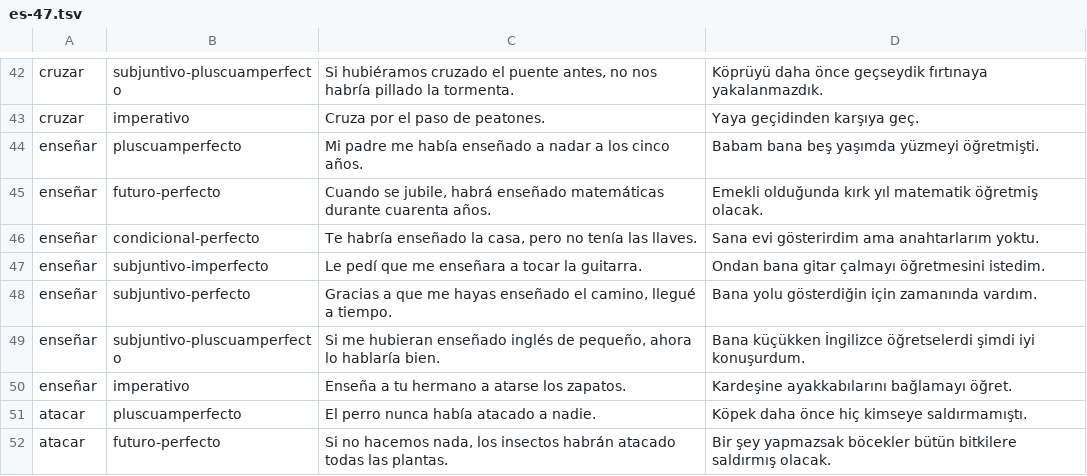
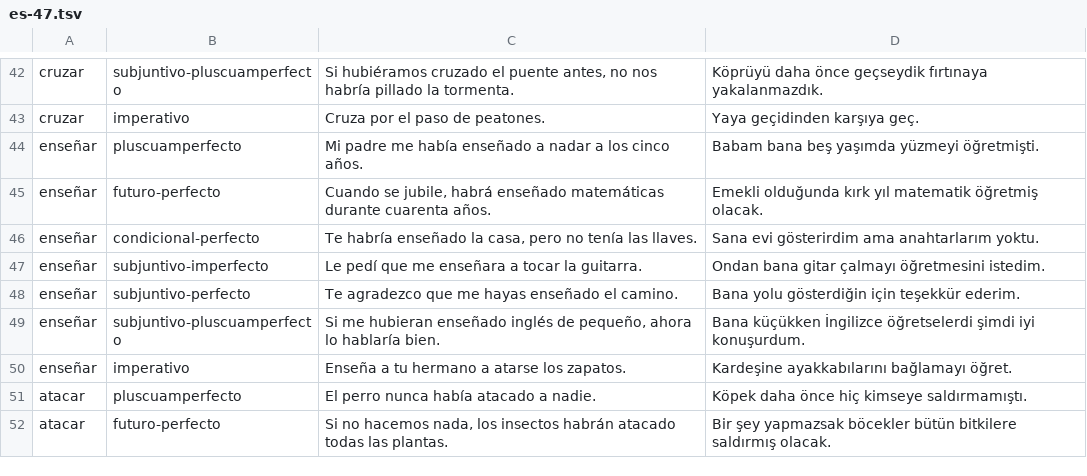
Before and after one commit to dilkolog/dilolojibydilkolog, a TSV file: docs/veri/ornek-cumle-partileri/es-47.tsv, drawn as a sheet; only a part is shown, gaps mark what is left out.

```diff
--- a/docs/veri/ornek-cumle-partileri/es-47.tsv
+++ b/docs/veri/ornek-cumle-partileri/es-47.tsv
@@ -47,3 +47,3 @@ enseñar	condicional-perfecto	Te habría enseñado la casa, pero no tenía las l
 enseñar	subjuntivo-imperfecto	Le pedí que me enseñara a tocar la guitarra.	Ondan bana gitar çalmayı öğretmesini istedim.
-enseñar	subjuntivo-perfecto	Gracias a que me hayas enseñado el camino, llegué a tiempo.	Bana yolu gösterdiğin için zamanında vardım.
+enseñar	subjuntivo-perfecto	Te agradezco que me hayas enseñado el camino.	Bana yolu gösterdiğin için teşekkür ederim.
 enseñar	subjuntivo-pluscuamperfecto	Si me hubieran enseñado inglés de pequeño, ahora lo hablaría bien.	Bana küçükken İngilizce öğretselerdi şimdi iyi konuşurdum.
```
Also changed, not shown: 14 other files.
